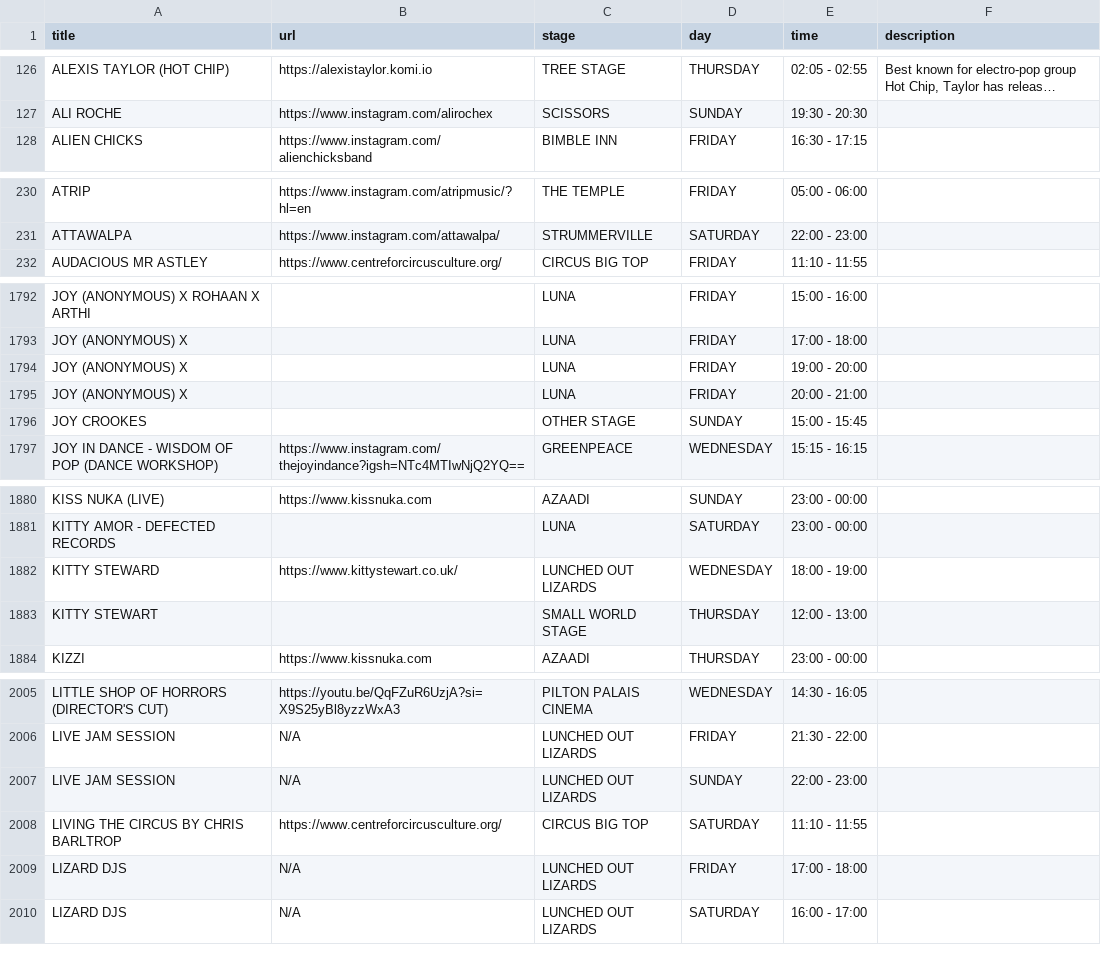
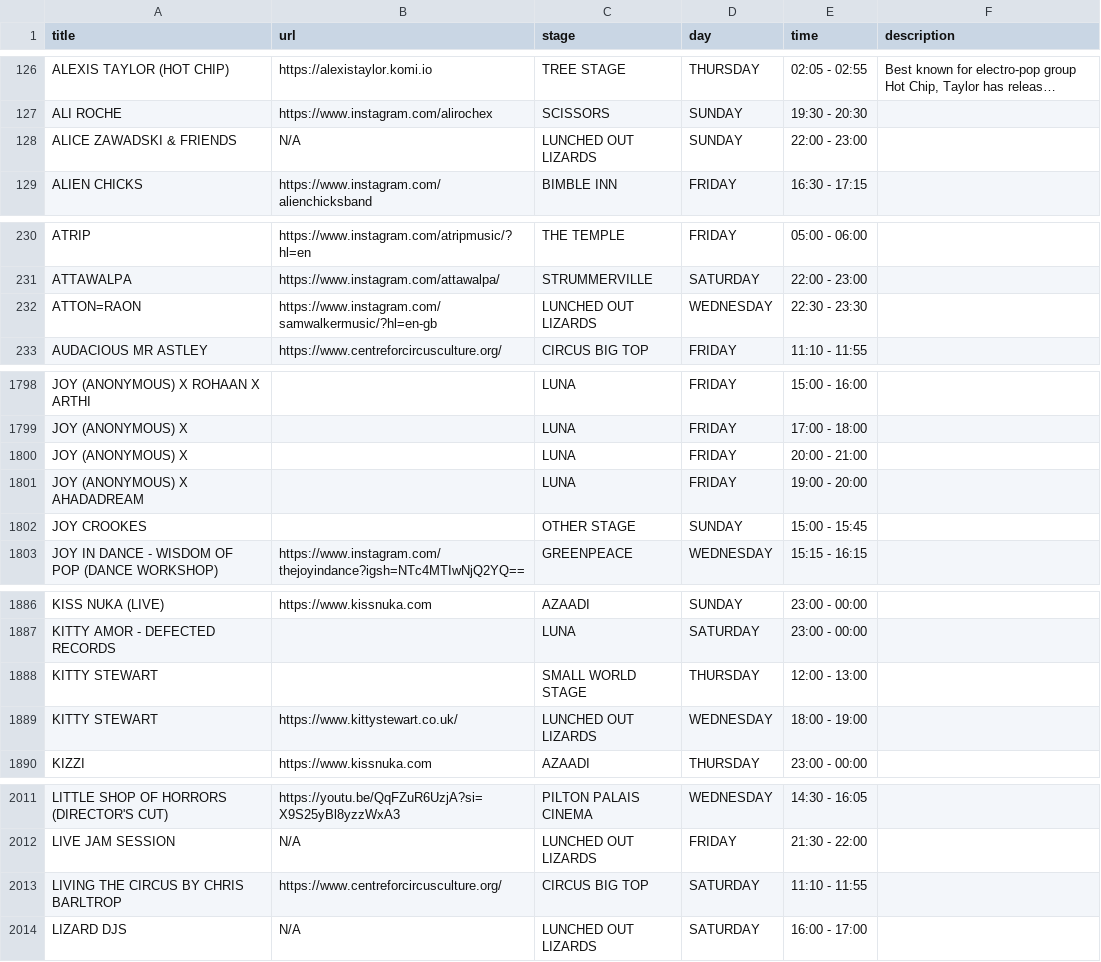
Before and after one commit to Jonty/glastoscrape, a CSV file: glastonbury_2025_schedule.csv, drawn as a sheet; only a part is shown, gaps mark what is left out; long unchanged cells end in …; removed rows and columns are numbered as before the commit, all else as after; the diff covers the shown part only; the diff names each change by its address in the sheet, - before the commit and + after, or states it on an @@ line.

Commit message:
Automatic Glastonbury listings update

```diff
--- a/glastonbury_2025_schedule.csv
+++ b/glastonbury_2025_schedule.csv
+row 128: ALICE ZAWADSKI & FRIENDS | N/A | LUNCHED OUT LIZARDS | SUNDAY | 22:00 - 23:00
+row 232: ATTON=RAON | https://www.instagram.com/samwalkermusic/?hl=en-gb | LUNCHED OUT LIZARDS | WEDNESDAY | 22:30 - 23:30
-row 1794: JOY (ANONYMOUS) X |  | LUNA | FRIDAY | 19:00 - 20:00
+row 1801: JOY (ANONYMOUS) X AHADADREAM |  | LUNA | FRIDAY | 19:00 - 20:00
-row 1882: KITTY STEWARD | https://www.kittystewart.co.uk/ | LUNCHED OUT LIZARDS | WEDNESDAY | 18:00 - 19:00
+row 1889: KITTY STEWART | https://www.kittystewart.co.uk/ | LUNCHED OUT LIZARDS | WEDNESDAY | 18:00 - 19:00
-row 2007: LIVE JAM SESSION | N/A | LUNCHED OUT LIZARDS | SUNDAY | 22:00 - 23:00
-row 2009: LIZARD DJS | N/A | LUNCHED OUT LIZARDS | FRIDAY | 17:00 - 18:00
```
Also changed, not shown: 6 added rows, 6 removed rows and 30 edited cells elsewhere in this file.
